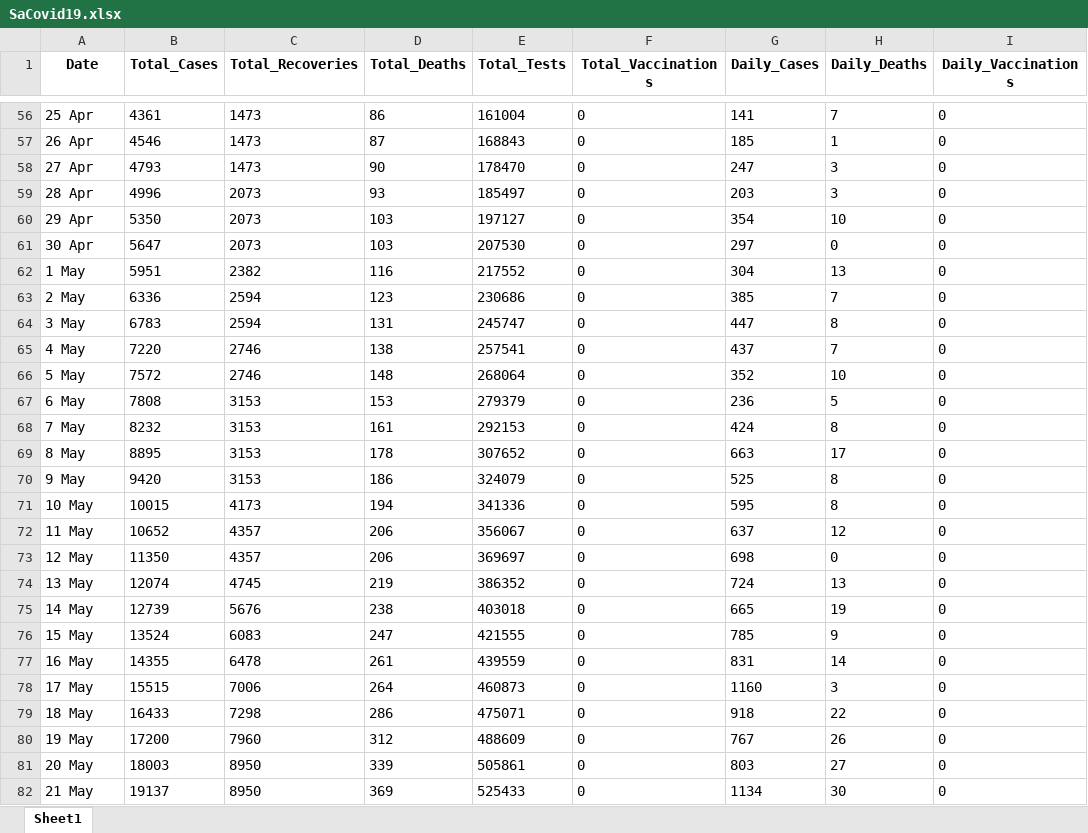
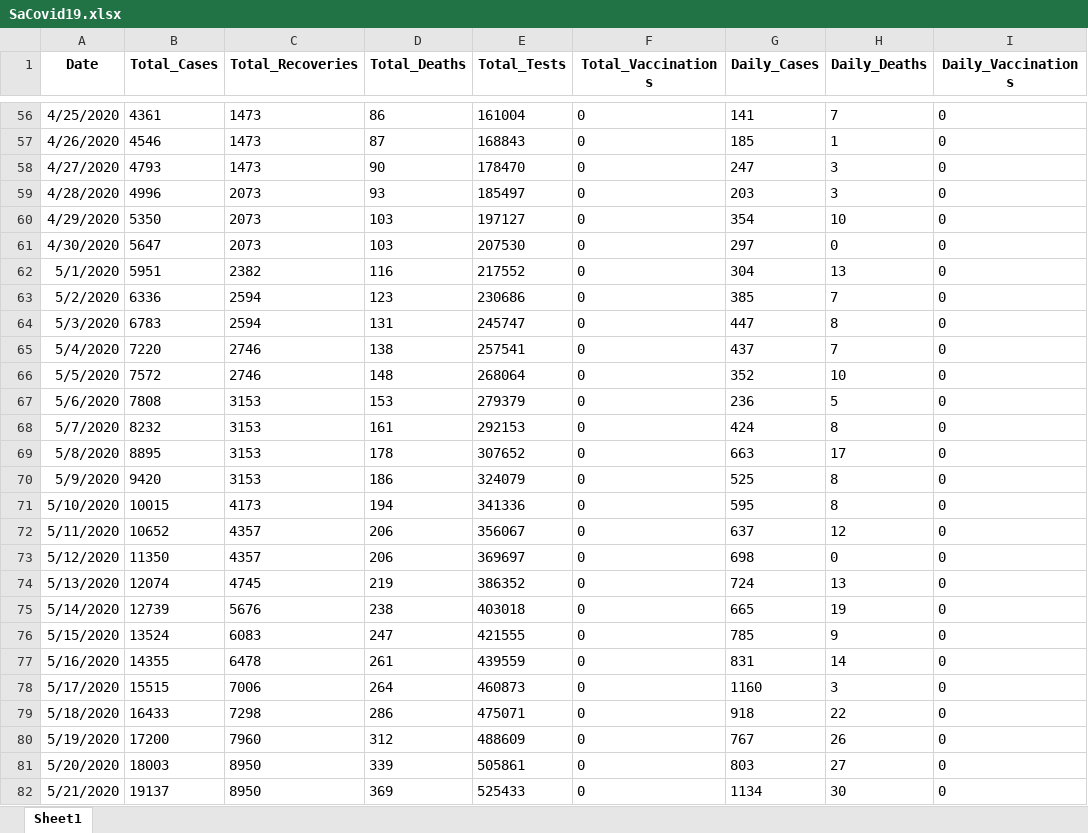
Before and after one commit to MufaroJoy/South-Africa-COVID19, an Excel workbook: SaCovid19.xlsx, sheet Sheet1, drawn as a sheet; only a part is shown, gaps mark what is left out; values as stored, in another font and other column widths than the file's, no borders; the diff covers the shown part only; the diff names each change by its address in the sheet, - before the commit and + after, or states it on an @@ line.

```diff
--- a/SaCovid19.xlsx (sheet Sheet1)
+++ b/SaCovid19.xlsx (sheet Sheet1)
-A56 (Date): 25 Apr
+A56 (Date): 4/25/2020
-A57 (Date): 26 Apr
+A57 (Date): 4/26/2020
-A58 (Date): 27 Apr
+A58 (Date): 4/27/2020
-A59 (Date): 28 Apr
+A59 (Date): 4/28/2020
-A60 (Date): 29 Apr
+A60 (Date): 4/29/2020
-A61 (Date): 30 Apr
+A61 (Date): 4/30/2020
-A62 (Date): 1 May
+A62 (Date): 5/1/2020
-A63 (Date): 2 May
+A63 (Date): 5/2/2020
-A64 (Date): 3 May
+A64 (Date): 5/3/2020
-A65 (Date): 4 May
+A65 (Date): 5/4/2020
-A66 (Date): 5 May
+A66 (Date): 5/5/2020
-A67 (Date): 6 May
+A67 (Date): 5/6/2020
-A68 (Date): 7 May
+A68 (Date): 5/7/2020
-A69 (Date): 8 May
+A69 (Date): 5/8/2020
-A70 (Date): 9 May
+A70 (Date): 5/9/2020
-A71 (Date): 10 May
+A71 (Date): 5/10/2020
-A72 (Date): 11 May
+A72 (Date): 5/11/2020
-A73 (Date): 12 May
+A73 (Date): 5/12/2020
-A74 (Date): 13 May
+A74 (Date): 5/13/2020
-A75 (Date): 14 May
+A75 (Date): 5/14/2020
-A76 (Date): 15 May
+A76 (Date): 5/15/2020
-A77 (Date): 16 May
+A77 (Date): 5/16/2020
-A78 (Date): 17 May
+A78 (Date): 5/17/2020
-A79 (Date): 18 May
+A79 (Date): 5/18/2020
-A80 (Date): 19 May
+A80 (Date): 5/19/2020
-A81 (Date): 20 May
+A81 (Date): 5/20/2020
-A82 (Date): 21 May
+A82 (Date): 5/21/2020
```
Also changed, not shown: 752 edited cells elsewhere in this sheet, 13 other files.
